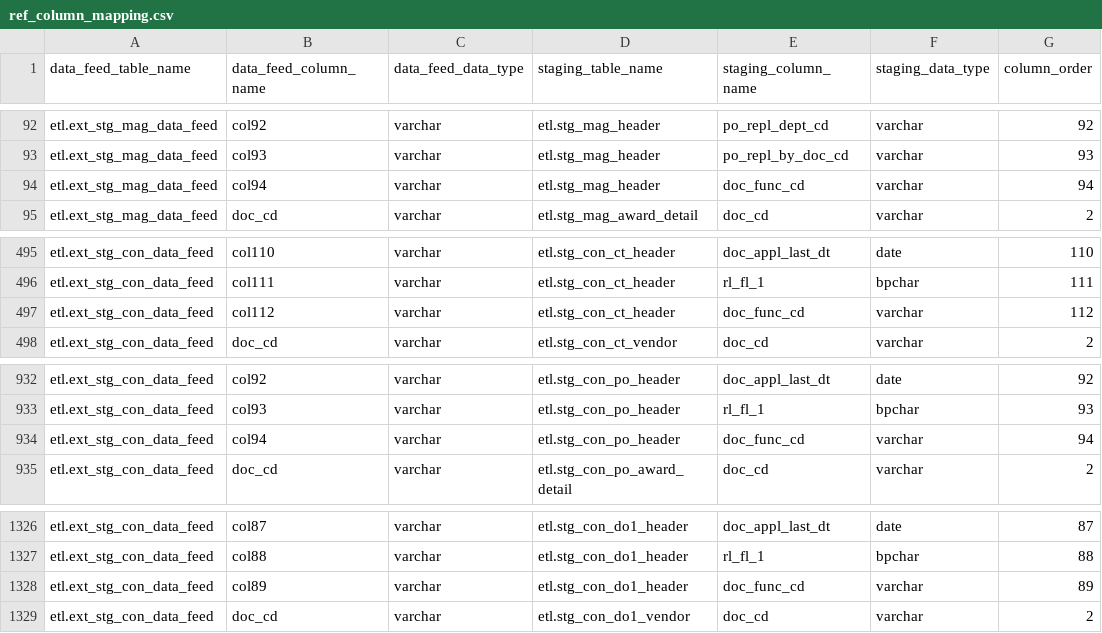
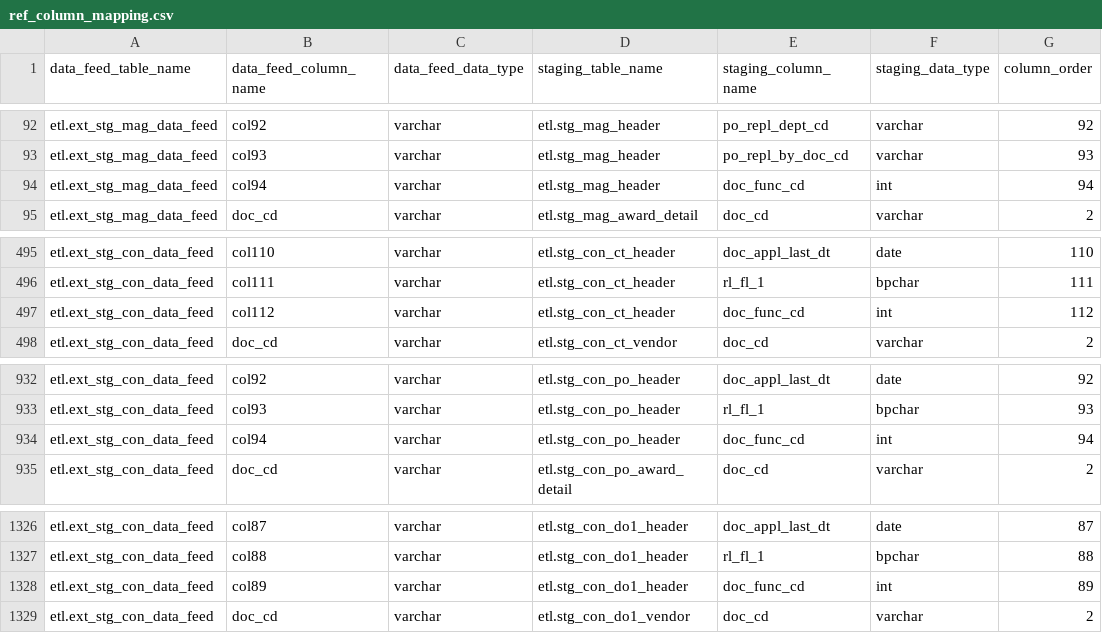
Before and after one commit to vasili4/Checkbook, a CSV file: checkbook/DB scripts/ScriptsForInitialSetUp/ref_column_mapping.csv, drawn as a sheet; only a part is shown, gaps mark what is left out.

Commit message:
Changed doc_func_cd to int for CON/MAG
git-svn-id: https://omb-dashboardplatform.reisys.com:10039/NYC_Checkbook_2_0/Database@51 948744eb-f611-4f28-8820-250fb6d8f47d

Former-commit-id: aa1da2e6eb7e64a2b84703a8be456a0a9cfad88a

```diff
--- a/checkbook/DB scripts/ScriptsForInitialSetUp/ref_column_mapping.csv
+++ b/checkbook/DB scripts/ScriptsForInitialSetUp/ref_column_mapping.csv
@@ -93,3 +93,3 @@ etl.ext_stg_mag_data_feed,col92,varchar,etl.stg_mag_header,po_repl_dept_cd,varch
 etl.ext_stg_mag_data_feed,col93,varchar,etl.stg_mag_header,po_repl_by_doc_cd,varchar,93
-etl.ext_stg_mag_data_feed,col94,varchar,etl.stg_mag_header,doc_func_cd,varchar,94
+etl.ext_stg_mag_data_feed,col94,varchar,etl.stg_mag_header,doc_func_cd,int,94
 etl.ext_stg_mag_data_feed,doc_cd,varchar,etl.stg_mag_award_detail,doc_cd,varchar,2
@@ -496,3 +496,3 @@ etl.ext_stg_con_data_feed,col110,varchar,etl.stg_con_ct_header,doc_appl_last_dt,
 etl.ext_stg_con_data_feed,col111,varchar,etl.stg_con_ct_header,rl_fl_1,bpchar,111
-etl.ext_stg_con_data_feed,col112,varchar,etl.stg_con_ct_header,doc_func_cd,varchar,112
+etl.ext_stg_con_data_feed,col112,varchar,etl.stg_con_ct_header,doc_func_cd,int,112
 etl.ext_stg_con_data_feed,doc_cd,varchar,etl.stg_con_ct_vendor,doc_cd,varchar,2
@@ -933,3 +933,3 @@ etl.ext_stg_con_data_feed,col92,varchar,etl.stg_con_po_header,doc_appl_last_dt,d
 etl.ext_stg_con_data_feed,col93,varchar,etl.stg_con_po_header,rl_fl_1,bpchar,93
-etl.ext_stg_con_data_feed,col94,varchar,etl.stg_con_po_header,doc_func_cd,varchar,94
+etl.ext_stg_con_data_feed,col94,varchar,etl.stg_con_po_header,doc_func_cd,int,94
 etl.ext_stg_con_data_feed,doc_cd,varchar,etl.stg_con_po_award_detail,doc_cd,varchar,2
@@ -1327,3 +1327,3 @@ etl.ext_stg_con_data_feed,col87,varchar,etl.stg_con_do1_header,doc_appl_last_dt,
 etl.ext_stg_con_data_feed,col88,varchar,etl.stg_con_do1_header,rl_fl_1,bpchar,88
-etl.ext_stg_con_data_feed,col89,varchar,etl.stg_con_do1_header,doc_func_cd,varchar,89
+etl.ext_stg_con_data_feed,col89,varchar,etl.stg_con_do1_header,doc_func_cd,int,89
 etl.ext_stg_con_data_feed,doc_cd,varchar,etl.stg_con_do1_vendor,doc_cd,varchar,2
```
